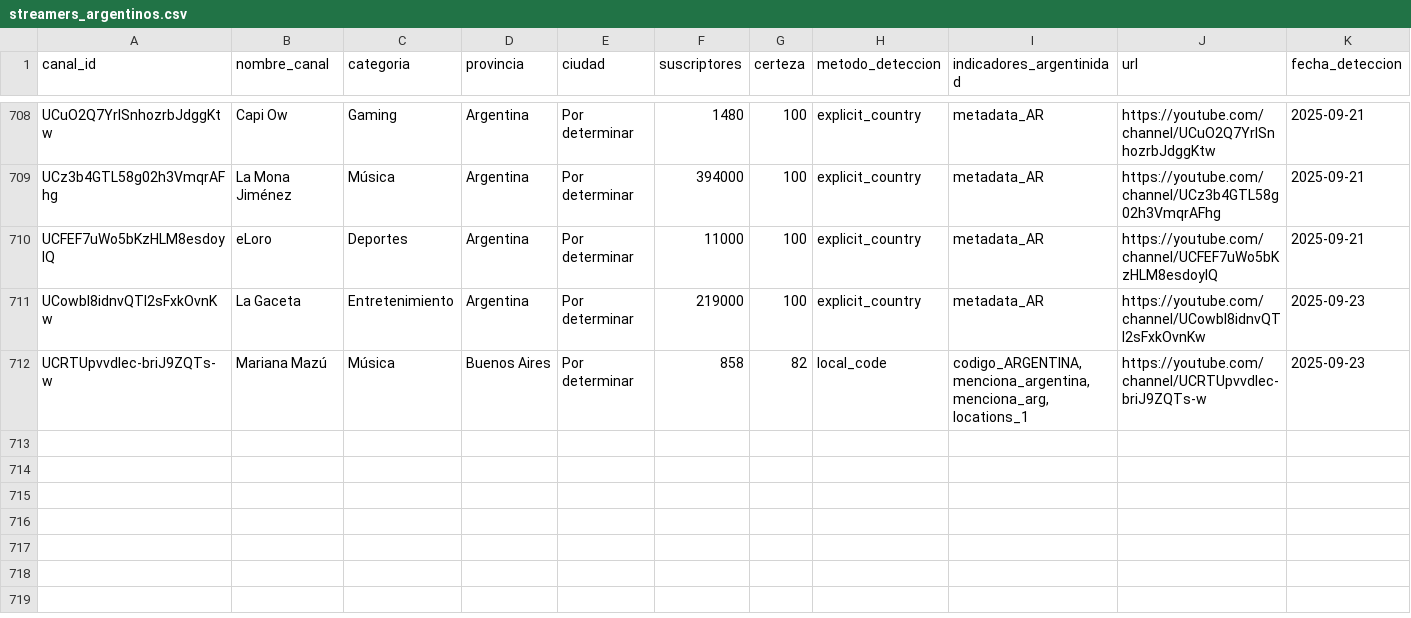
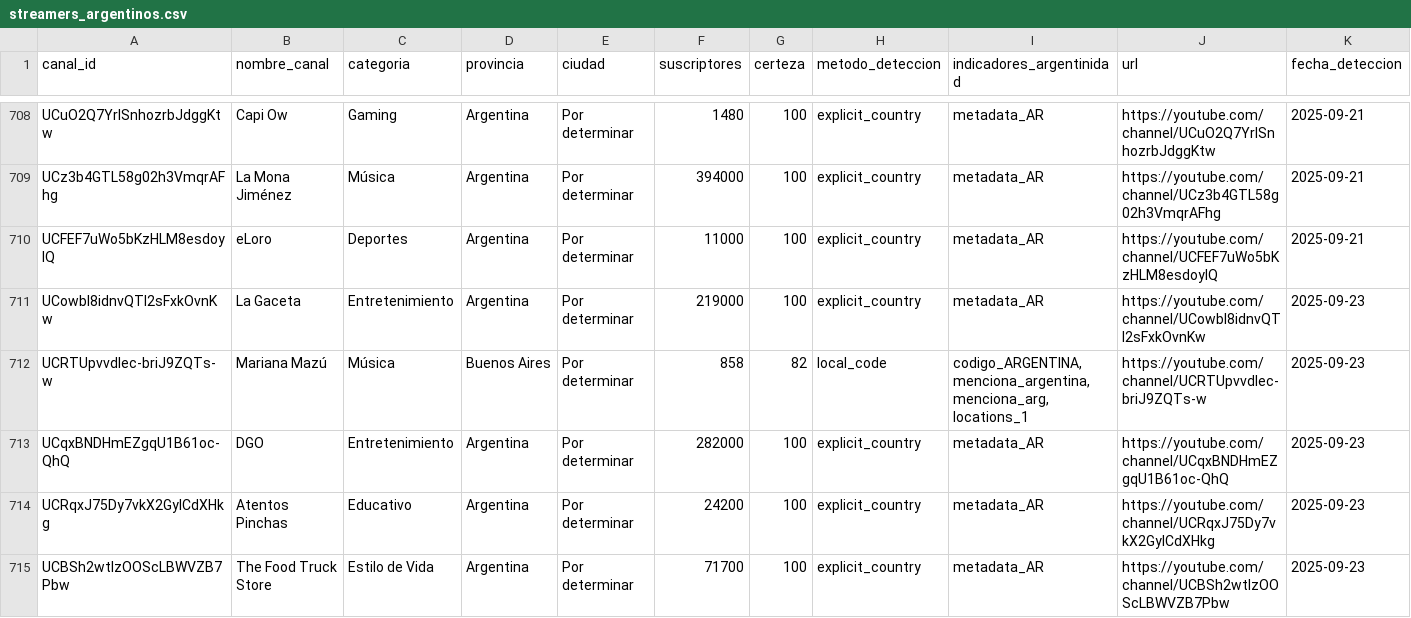
Before and after one commit to PobleteFerreira/cartografia-streaming-argentino-FULL, a CSV file: data/streamers_argentinos.csv, drawn as a sheet; only a part is shown, gaps mark what is left out; rows hold the shown columns only; the diff names each change by its address in the sheet, - before the commit and + after, or states it on an @@ line.

```diff
--- a/data/streamers_argentinos.csv
+++ b/data/streamers_argentinos.csv
+row 713: UCqxBNDHmEZgqU1B61oc-QhQ | DGO | Entretenimiento | Argentina | Por determinar | 282000 | 100 | explicit_country | metadata_AR | https://youtube.com/channel/UCqxBNDHmEZgqU1B61oc-QhQ | 2025-09-23
+row 714: UCRqxJ75Dy7vkX2GyICdXHkg | Atentos Pinchas | Educativo | Argentina | Por determinar | 24200 | 100 | explicit_country | metadata_AR | https://youtube.com/channel/UCRqxJ75Dy7vkX2GyICdXHkg | 2025-09-23
+row 715: UCBSh2wtlzOOScLBWVZB7Pbw | The Food Truck Store | Estilo de Vida | Argentina | Por determinar | 71700 | 100 | explicit_country | metadata_AR | https://youtube.com/channel/UCBSh2wtlzOOScLBWVZB7Pbw | 2025-09-23
```
